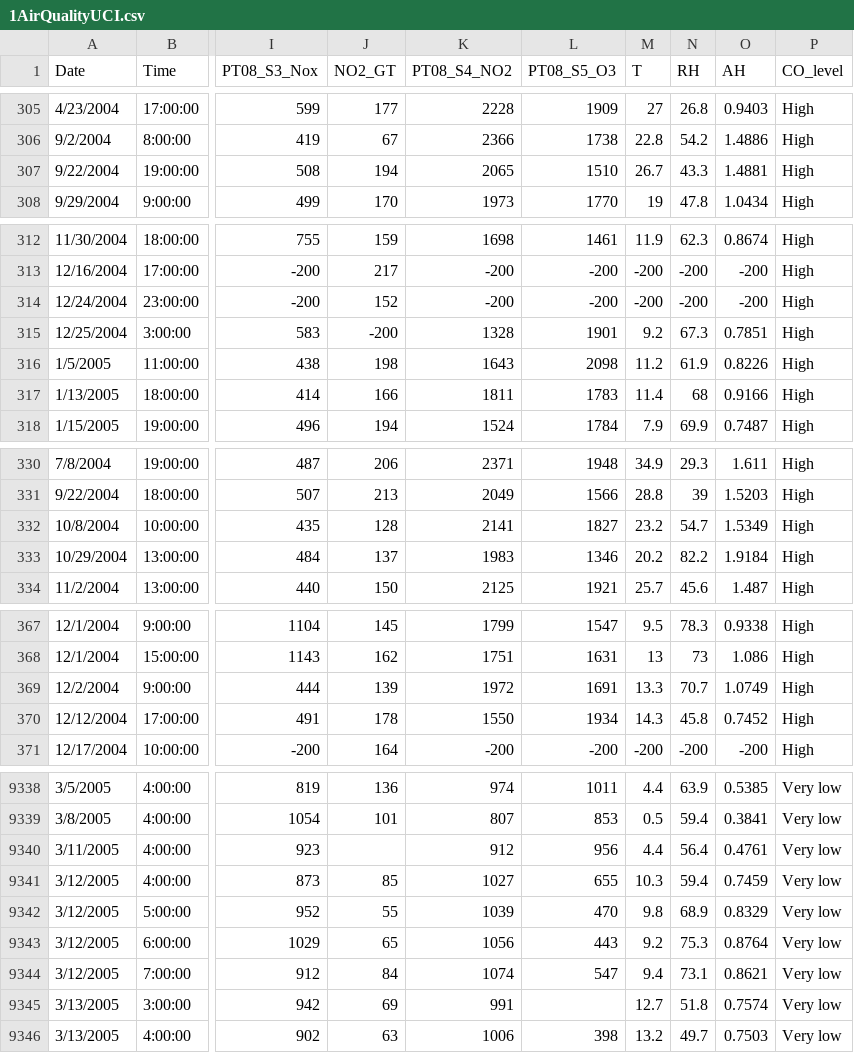
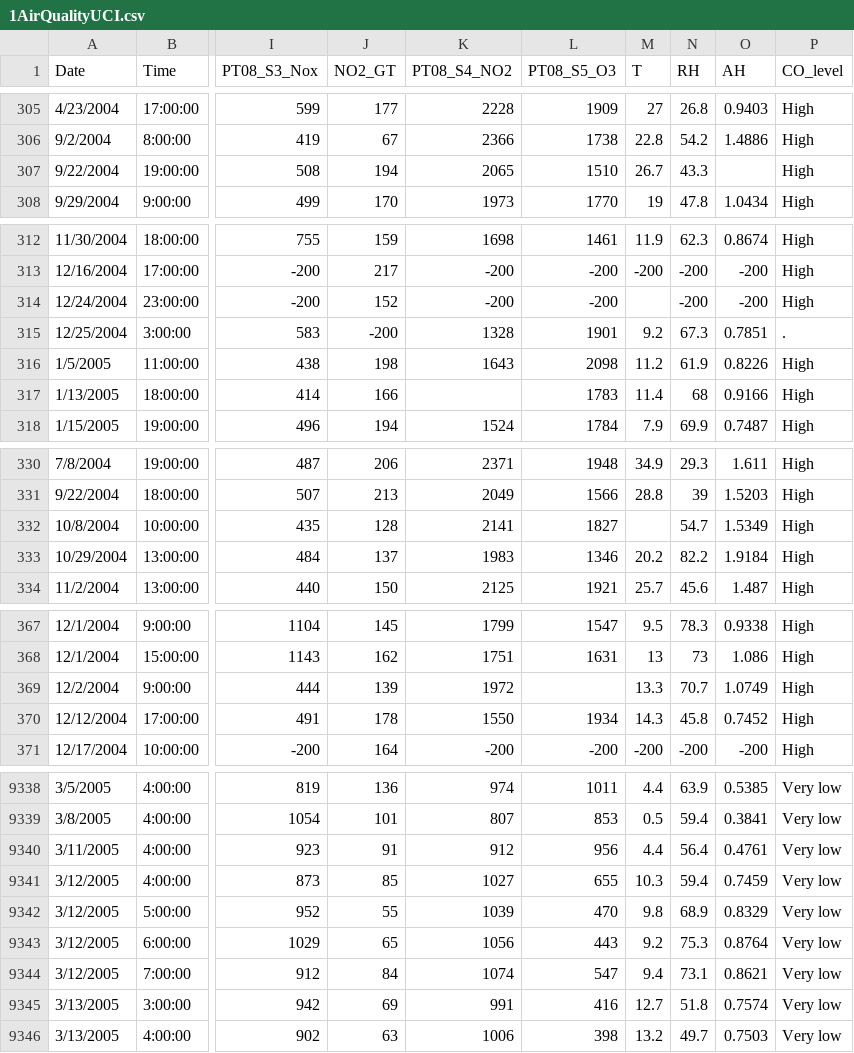
Before and after one commit to seoyoonchang0/0909, a CSV file: 1AirQualityUCI.csv, drawn as a sheet; only a part is shown, gaps mark what is left out; the diff covers the shown part only; the diff names each change by its address in the sheet, - before the commit and + after, or states it on an @@ line.

Commit message:
Add files via upload

```diff
--- a/1AirQualityUCI.csv
+++ b/1AirQualityUCI.csv
-O307 (AH): 1.4881
+O307 (AH): (empty)
-M314 (T): -200
+M314 (T): (empty)
-P315 (CO_level): High
+P315 (CO_level): .
-K317 (PT08_S4_NO2): 1811
+K317 (PT08_S4_NO2): (empty)
-M332 (T): 23.2
+M332 (T): (empty)
-L369 (PT08_S5_O3): 1691
+L369 (PT08_S5_O3): (empty)
-J9340 (NO2_GT): (empty)
+J9340 (NO2_GT): 91
-L9345 (PT08_S5_O3): (empty)
+L9345 (PT08_S5_O3): 416
```
Also changed, not shown: 3 edited cells elsewhere in this file.
